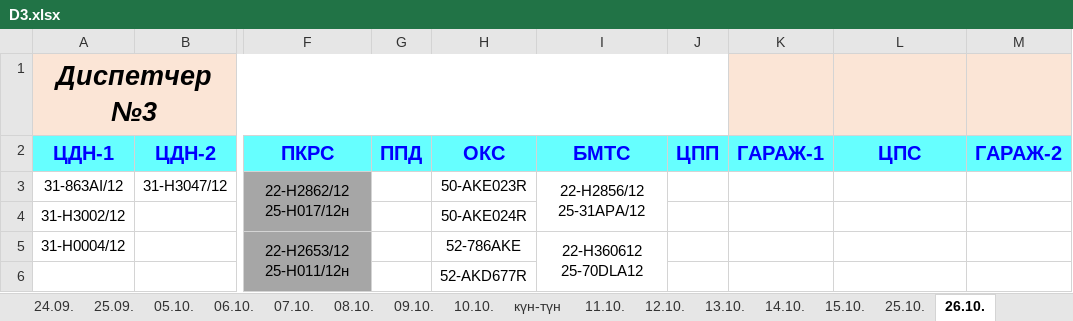
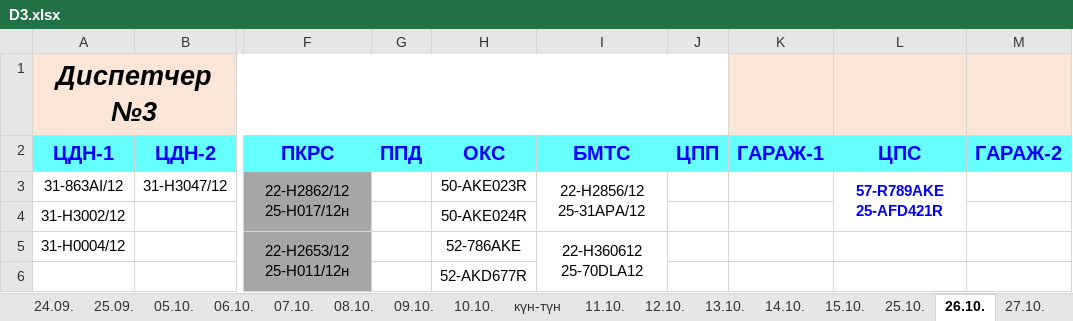
Before and after one commit to aura2889/summary, an Excel workbook: raw/D3.xlsx, sheet 26.10., drawn as a sheet; only a part is shown, gaps mark what is left out; values as stored, in another font and other column widths than the file's, no borders; the diff names each change by its address in the sheet, - before the commit and + after, or states it on an @@ line.

```diff
--- a/raw/D3.xlsx (sheet 26.10.)
+++ b/raw/D3.xlsx (sheet 26.10.)
+sheet tab: 27.10.
-L3 (ЦПС): (empty)
+L3 (ЦПС): 57-R789AKE 25-AFD421R
+L3:L4 merged
```
Also changed, not shown: sheet 25.10., archive/2026-10-27/svod.xlsx, 6 other files.
